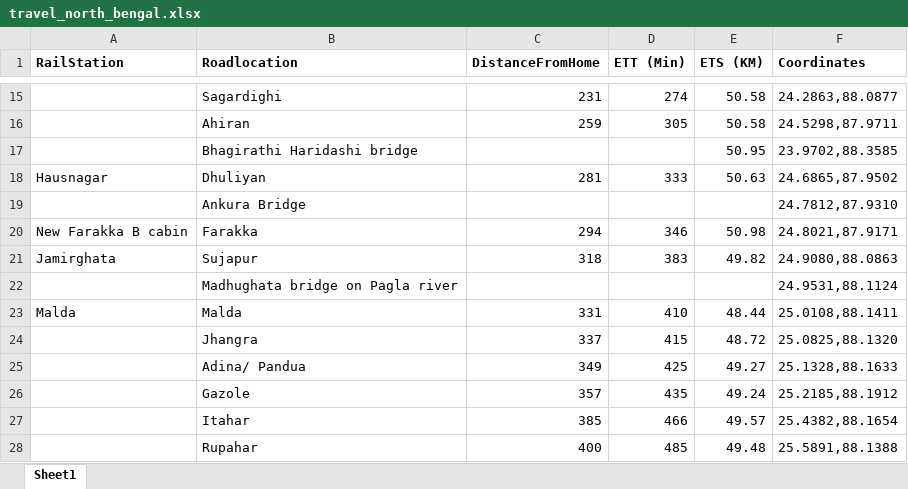
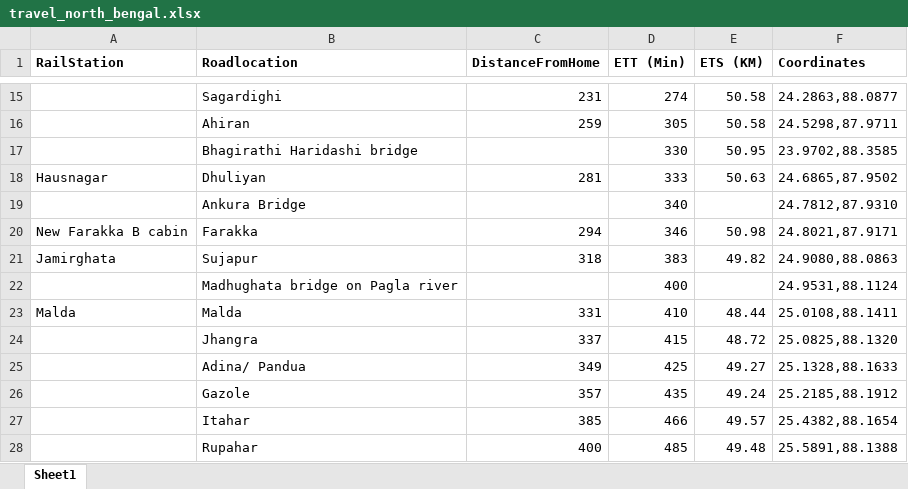
Before and after one commit to qisantanu/fifa_2026, an Excel workbook: public/data/travel_north_bengal.xlsx, sheet Sheet1, drawn as a sheet; only a part is shown, gaps mark what is left out; values as stored, in another font and other column widths than the file's, no borders; the diff covers the shown part only; the diff names each change by its address in the sheet, - before the commit and + after, or states it on an @@ line.

Commit message:
Update the resync data code

```diff
--- a/public/data/travel_north_bengal.xlsx (sheet Sheet1)
+++ b/public/data/travel_north_bengal.xlsx (sheet Sheet1)
-D17 (ETT (Min)): (empty)
+D17 (ETT (Min)): 330
-D19 (ETT (Min)): (empty)
+D19 (ETT (Min)): 340
-D22 (ETT (Min)): (empty)
+D22 (ETT (Min)): 400
```
Also changed, not shown: 8 added rows and 15 edited cells elsewhere in this sheet, 8 other files.
